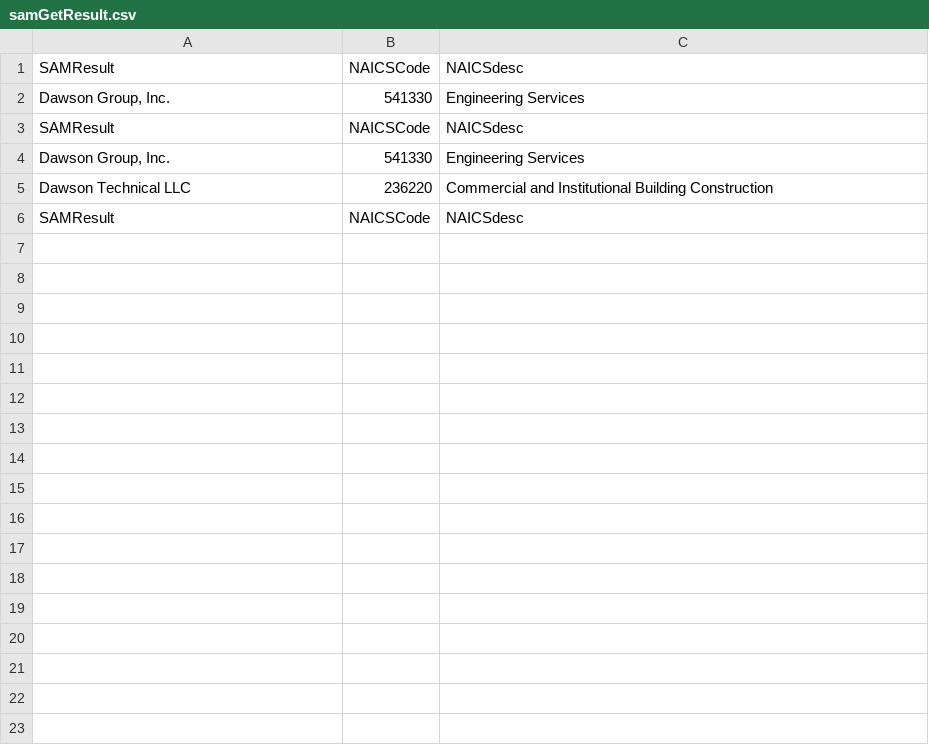
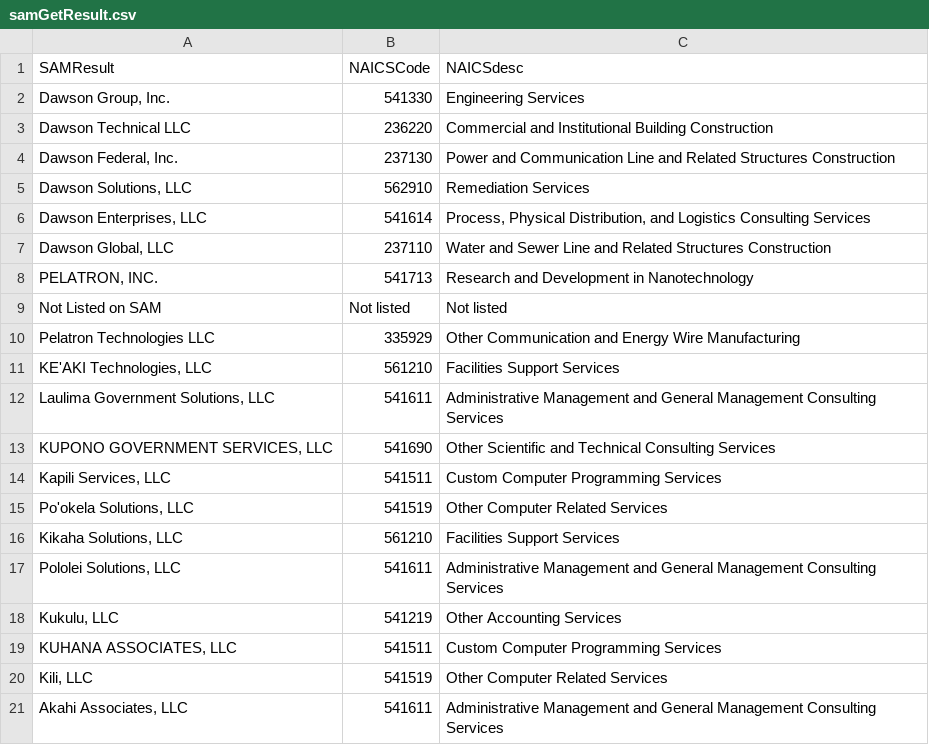
Before and after one commit to santarini/nhoDatabase, a CSV file: samGetResult.csv, drawn as a sheet; only a part is shown; removed rows and columns are numbered as before the commit, all else as after; the diff covers the shown part only; the diff names each change by its address in the sheet, - before the commit and + after, or states it on an @@ line.

Commit message:
Finished the SAM get

```diff
--- a/samGetResult.csv
+++ b/samGetResult.csv
-row 3: SAMResult | NAICSCode | NAICSdesc
-row 4: Dawson Group, Inc. | 541330 | Engineering Services
-row 6: SAMResult | NAICSCode | NAICSdesc
+row 4: Dawson Federal, Inc. | 237130 | Power and Communication Line and Related Structures Construction
+row 5: Dawson Solutions, LLC | 562910 | Remediation Services
+row 6: Dawson Enterprises, LLC | 541614 | Process, Physical Distribution, and Logistics Consulting Services
+row 7: Dawson Global, LLC | 237110 | Water and Sewer Line and Related Structures Construction
+row 8: PELATRON, INC. | 541713 | Research and Development in Nanotechnology
+row 9: Not Listed on SAM | Not listed | Not listed
+row 10: Pelatron Technologies LLC | 335929 | Other Communication and Energy Wire Manufacturing
+row 11: KE'AKI Technologies, LLC | 561210 | Facilities Support Services
+row 12: Laulima Government Solutions, LLC | 541611 | Administrative Management and General Management Consulting Services
+row 13: KUPONO GOVERNMENT SERVICES, LLC | 541690 | Other Scientific and Technical Consulting Services
+row 14: Kapili Services, LLC | 541511 | Custom Computer Programming Services
+row 15: Po'okela Solutions, LLC | 541519 | Other Computer Related Services
+row 16: Kikaha Solutions, LLC | 561210 | Facilities Support Services
+row 17: Pololei Solutions, LLC | 541611 | Administrative Management and General Management Consulting Services
+row 18: Kukulu, LLC | 541219 | Other Accounting Services
+row 19: KUHANA ASSOCIATES, LLC | 541511 | Custom Computer Programming Services
+row 20: Kili, LLC | 541519 | Other Computer Related Services
+row 21: Akahi Associates, LLC | 541611 | Administrative Management and General Management Consulting Services
```
Also changed, not shown: 26 added rows elsewhere in this file.
